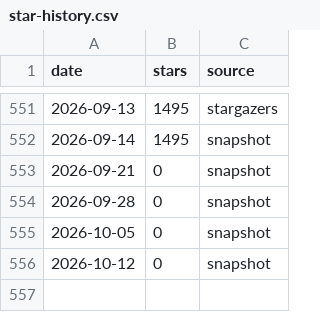
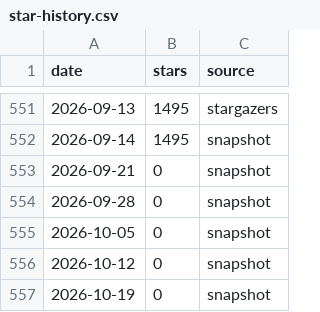
Before and after one commit to RaminGe/fredy, a CSV file: doc/star-history/star-history.csv, drawn as a sheet; only a part is shown, gaps mark what is left out; the diff names each change by its address in the sheet, - before the commit and + after, or states it on an @@ line.

```diff
--- a/doc/star-history/star-history.csv
+++ b/doc/star-history/star-history.csv
+row 557: 2026-10-19 | 0 | snapshot
```
Also changed, not shown: 2 other files.
